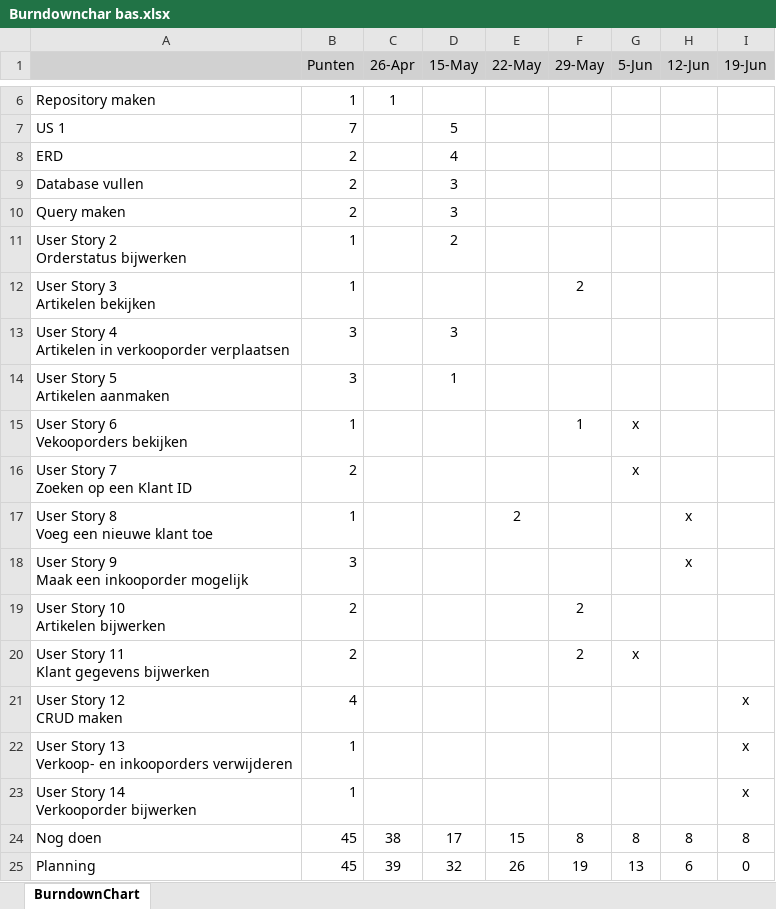
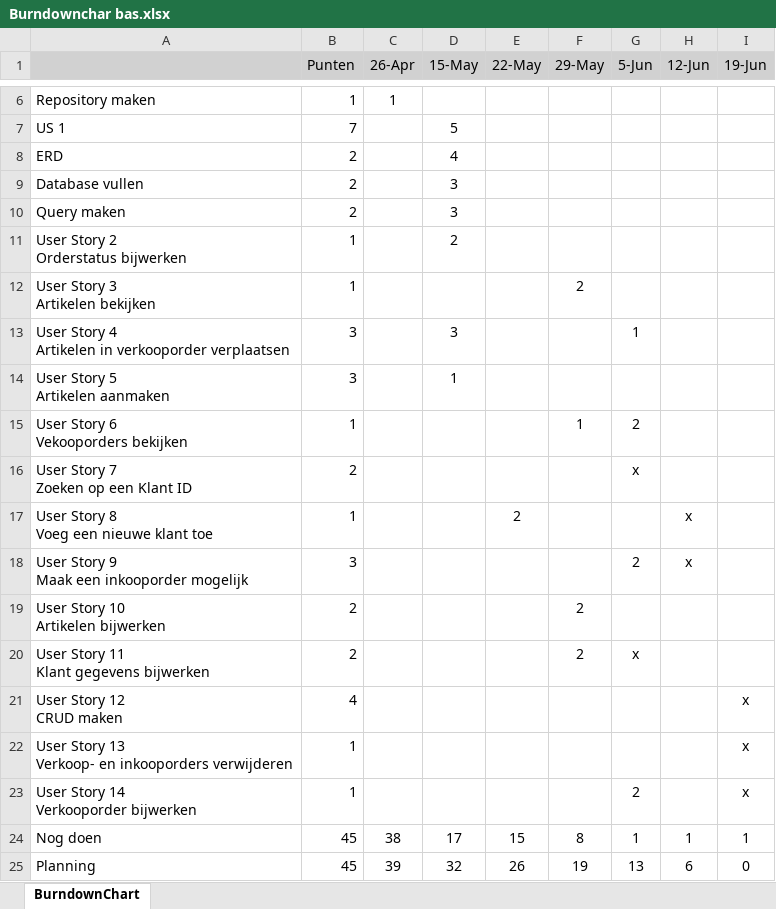
Before and after one commit to Zrynix/Bas-Project, an Excel workbook: Ontwerp/Burndownchar bas.xlsx, sheet BurndownChart, drawn as a sheet; only a part is shown, gaps mark what is left out; values as stored, in another font and other column widths than the file's, no borders; charts and pictures not drawn; the diff names each change by its address in the sheet, - before the commit and + after, or states it on an @@ line.

```diff
--- a/Ontwerp/Burndownchar bas.xlsx (sheet BurndownChart)
+++ b/Ontwerp/Burndownchar bas.xlsx (sheet BurndownChart)
-G13 (5-Jun): (empty)
+G13 (5-Jun): 1
-G15 (5-Jun): x
+G15 (5-Jun): 2
-G18 (5-Jun): (empty)
+G18 (5-Jun): 2
-G23 (5-Jun): (empty)
+G23 (5-Jun): 2
-G24 (5-Jun): 8
+G24 (5-Jun): 1
-H24 (12-Jun): 8
+H24 (12-Jun): 1
-I24 (19-Jun): 8
+I24 (19-Jun): 1
```
Also changed, not shown: charts or pictures, 13 other files.
